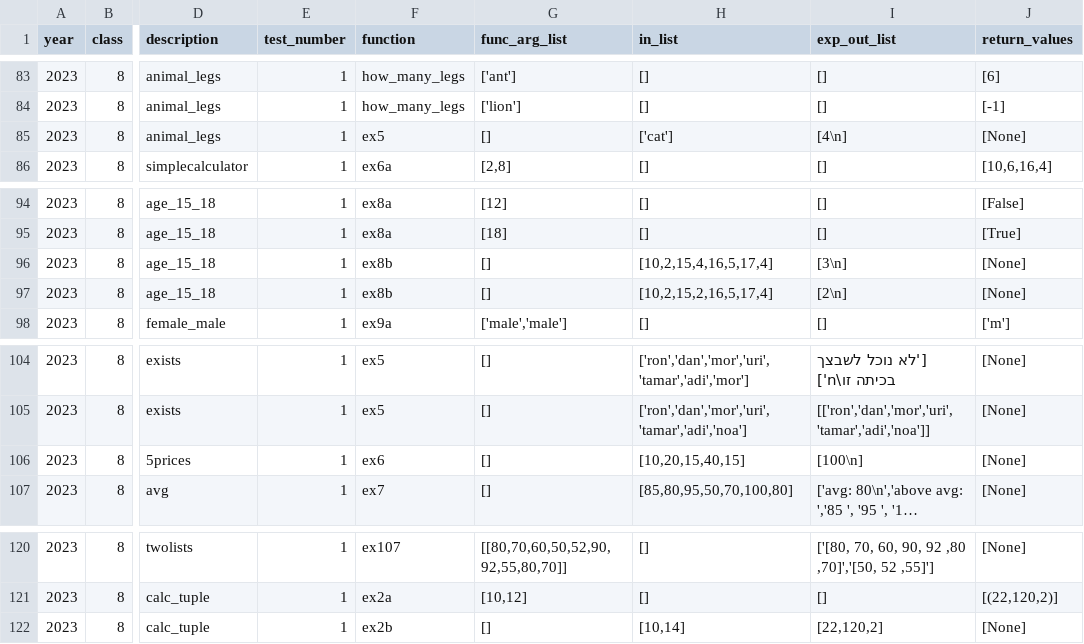
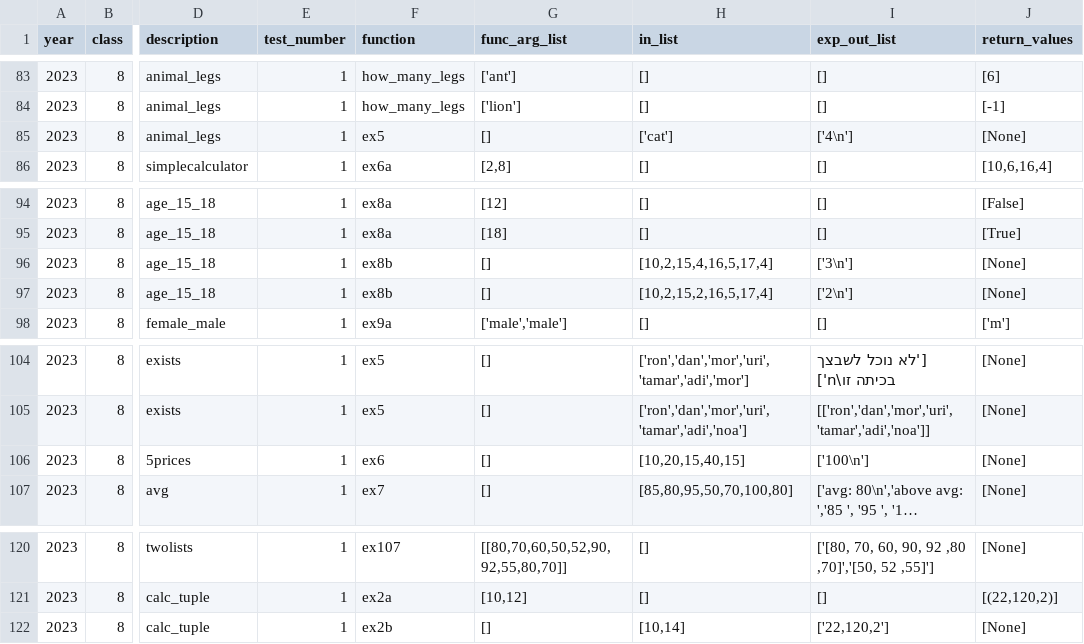
Before and after one commit to tomer2b/auto_grading, a CSV file: tasks.csv, drawn as a sheet; only a part is shown, gaps mark what is left out; long unchanged cells end in …; the diff names each change by its address in the sheet, - before the commit and + after, or states it on an @@ line.

Commit message:
updade

```diff
--- a/tasks.csv
+++ b/tasks.csv
-I85 (exp_out_list): [4\n]
+I85 (exp_out_list): ['4\n']
-I96 (exp_out_list): [3\n]
+I96 (exp_out_list): ['3\n']
-I97 (exp_out_list): [2\n]
+I97 (exp_out_list): ['2\n']
-I106 (exp_out_list): [100\n]
+I106 (exp_out_list): ['100\n']
-I122 (exp_out_list): [22,120,2]
+I122 (exp_out_list): ['22,120,2']
```
